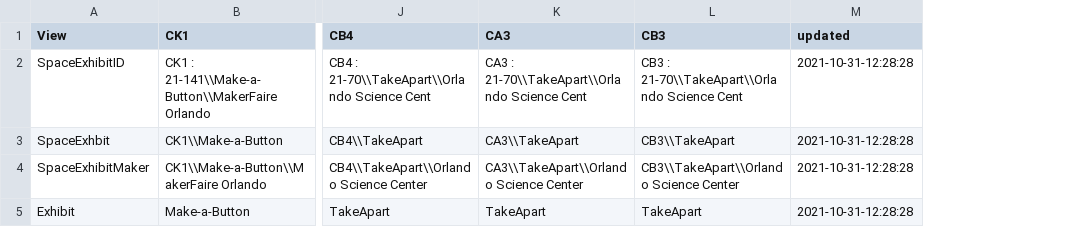
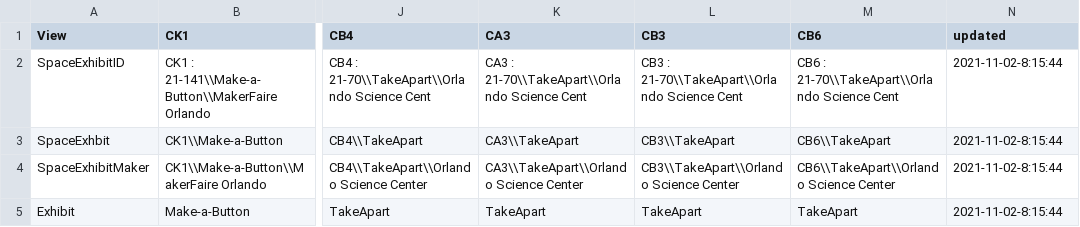
Before and after one commit to raster/mfo-static-website, a CSV file: _python/curiosity.csv, drawn as a sheet; only a part is shown, gaps mark what is left out; addresses are those after the commit; the diff names each change by its address in the sheet, - before the commit and + after, or states it on an @@ line.

```diff
--- a/_python/curiosity.csv
+++ b/_python/curiosity.csv
+column M (CB6), rows 2-5: CB6 : 21-70\\TakeApart\\Orlando Science Cent | CB6\\TakeApart | CB6\\TakeApart\\Orlando Science Center | TakeApart
-N2:N5 (updated): 2021-10-31-12:28:28
+N2:N5 (updated): 2021-11-02-8:15:44
```
Also changed, not shown: _python/opportunity.csv, _python/spirit.csv, 30 other files.
